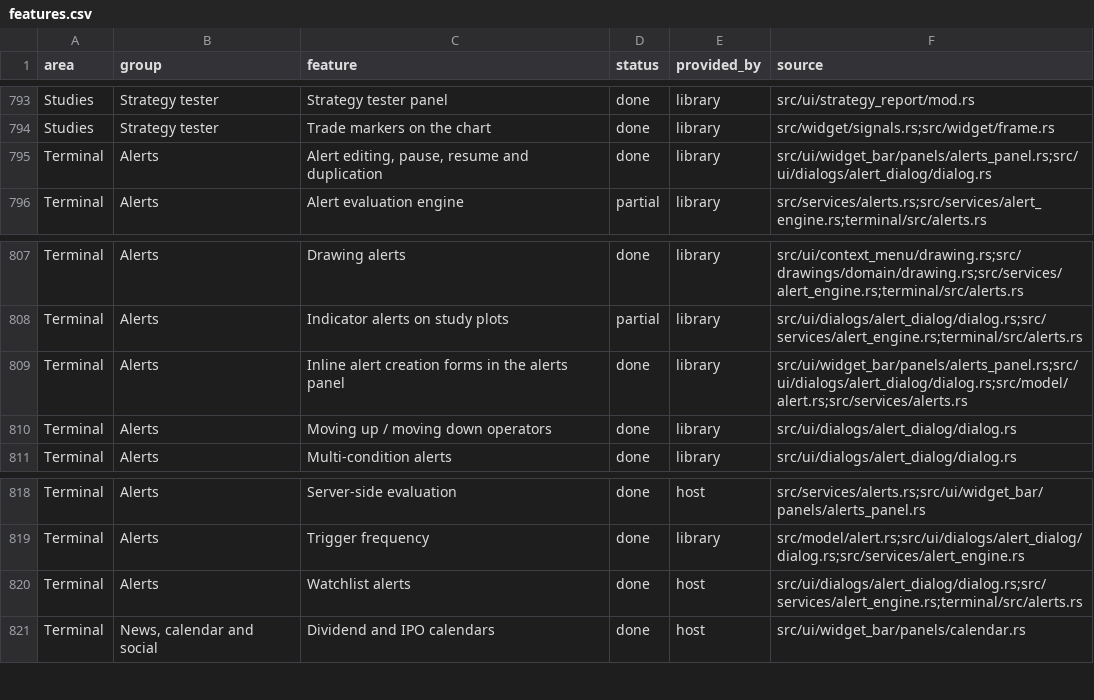
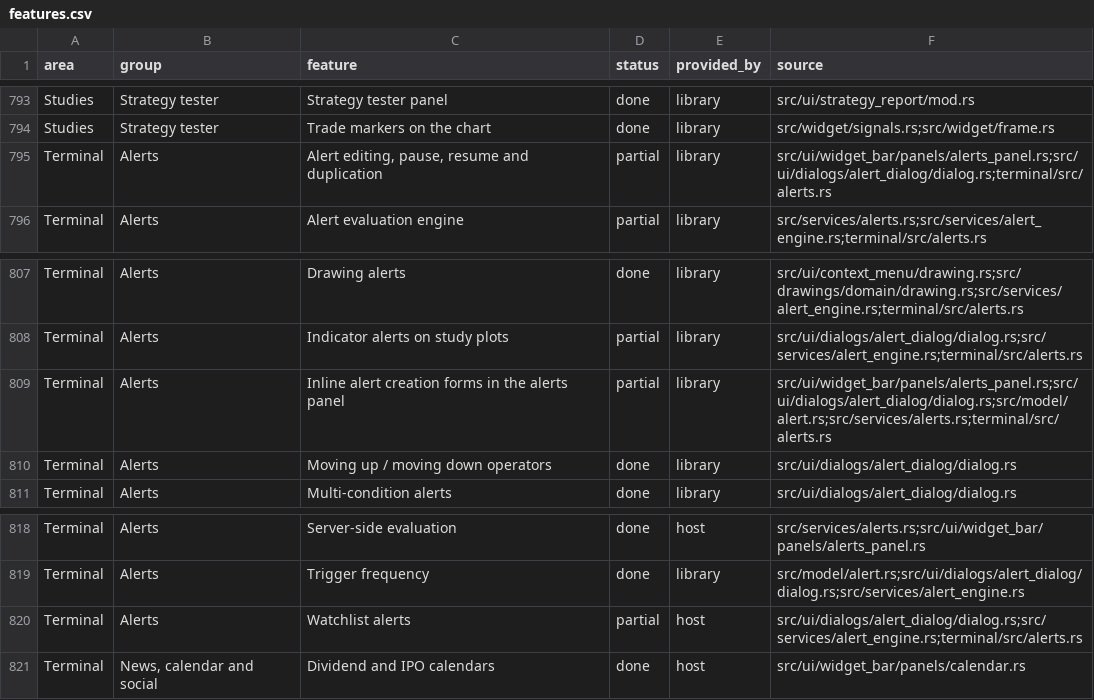
Before and after one commit to userFRM/egui-charts, a CSV file: docs/progress/features.csv, drawn as a sheet; only a part is shown, gaps mark what is left out.

Commit message:
fix(alerts): isolate and recover background alert inputs
Sharing a feed across different sessions or conversions could evaluate the wrong prices. Keep each creation view separate, wait for paged history, and replace failed streams while rejecting late updates. Clear stale drawing levels after storage changes or failures.

A chart-local study id cannot recover a saved alert's original inputs. Report missing copies instead of borrowing another chart's values. Initialize the quick form from the active chart and extend the lifecycle and interaction checks across both themes and narrow windows.

Keep the progress rows partial where independent study inputs, complete source copying and the shared demo path are still missing for #1137. The schedule and minute-boundary behavior for #1135 is complete.

Closes #1135

```diff
--- a/docs/progress/features.csv
+++ b/docs/progress/features.csv
@@ -794,3 +794,3 @@ Studies,Strategy tester,Strategy tester panel,done,library,src/ui/strategy_repor
 Studies,Strategy tester,Trade markers on the chart,done,library,src/widget/signals.rs;src/widget/frame.rs
-Terminal,Alerts,"Alert editing, pause, resume and duplication",done,library,src/ui/widget_bar/panels/alerts_panel.rs;src/ui/dialogs/alert_dialog/dialog.rs
+Terminal,Alerts,"Alert editing, pause, resume and duplication",partial,library,src/ui/widget_bar/panels/alerts_panel.rs;src/ui/dialogs/alert_dialog/dialog.rs;terminal/src/alerts.rs
 Terminal,Alerts,Alert evaluation engine,partial,library,src/services/alerts.rs;src/services/alert_engine.rs;terminal/src/alerts.rs
@@ -808,3 +808,3 @@ Terminal,Alerts,Drawing alerts,done,library,src/ui/context_menu/drawing.rs;src/d
 Terminal,Alerts,Indicator alerts on study plots,partial,library,src/ui/dialogs/alert_dialog/dialog.rs;src/services/alert_engine.rs;terminal/src/alerts.rs
-Terminal,Alerts,Inline alert creation forms in the alerts panel,done,library,src/ui/widget_bar/panels/alerts_panel.rs;src/ui/dialogs/alert_dialog/dialog.rs;src/model/alert.rs;src/services/alerts.rs
+Terminal,Alerts,Inline alert creation forms in the alerts panel,partial,library,src/ui/widget_bar/panels/alerts_panel.rs;src/ui/dialogs/alert_dialog/dialog.rs;src/model/alert.rs;src/services/alerts.rs;terminal/src/alerts.rs
 Terminal,Alerts,Moving up / moving down operators,done,library,src/ui/dialogs/alert_dialog/dialog.rs
@@ -819,3 +819,3 @@ Terminal,Alerts,Server-side evaluation,done,host,src/services/alerts.rs;src/ui/w
 Terminal,Alerts,Trigger frequency,done,library,src/model/alert.rs;src/ui/dialogs/alert_dialog/dialog.rs;src/services/alert_engine.rs
-Terminal,Alerts,Watchlist alerts,done,host,src/ui/dialogs/alert_dialog/dialog.rs;src/services/alert_engine.rs;terminal/src/alerts.rs
+Terminal,Alerts,Watchlist alerts,partial,host,src/ui/dialogs/alert_dialog/dialog.rs;src/services/alert_engine.rs;terminal/src/alerts.rs
 Terminal,"News, calendar and social",Dividend and IPO calendars,done,host,src/ui/widget_bar/panels/calendar.rs
```
Also changed, not shown: 2 other files.
